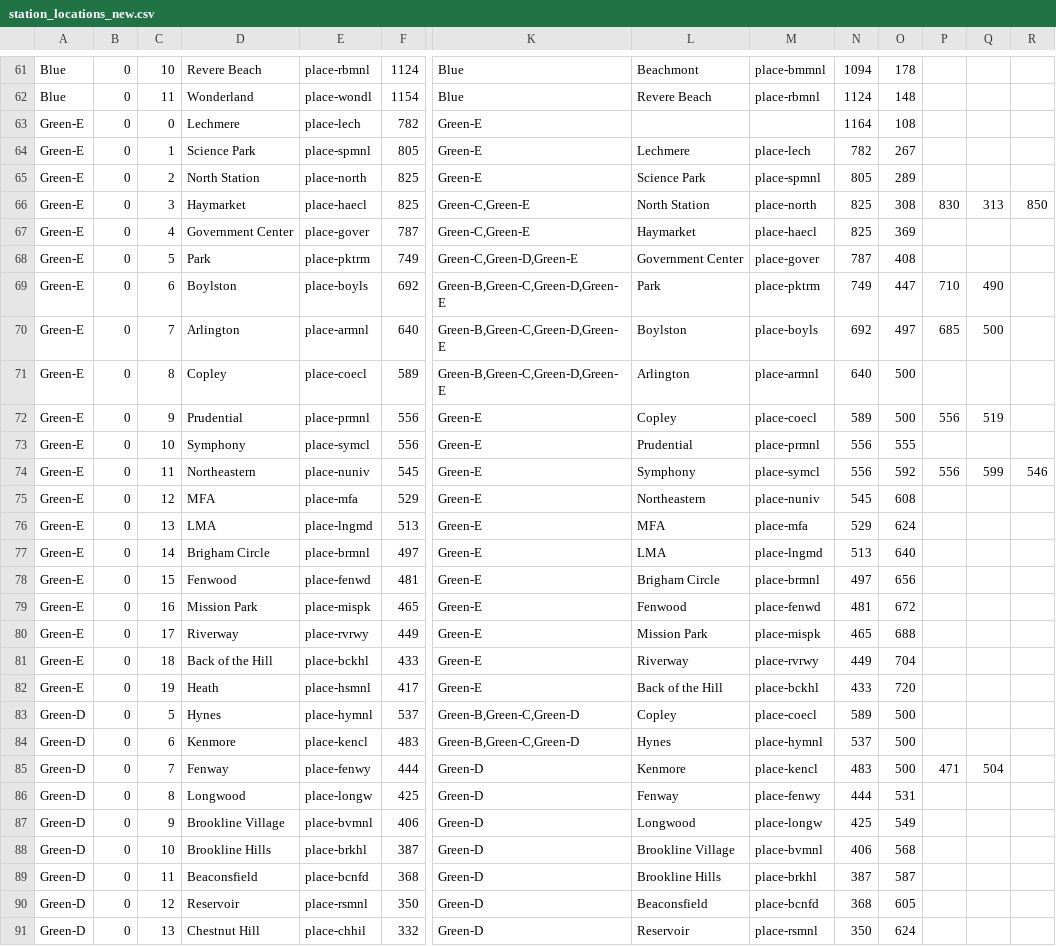
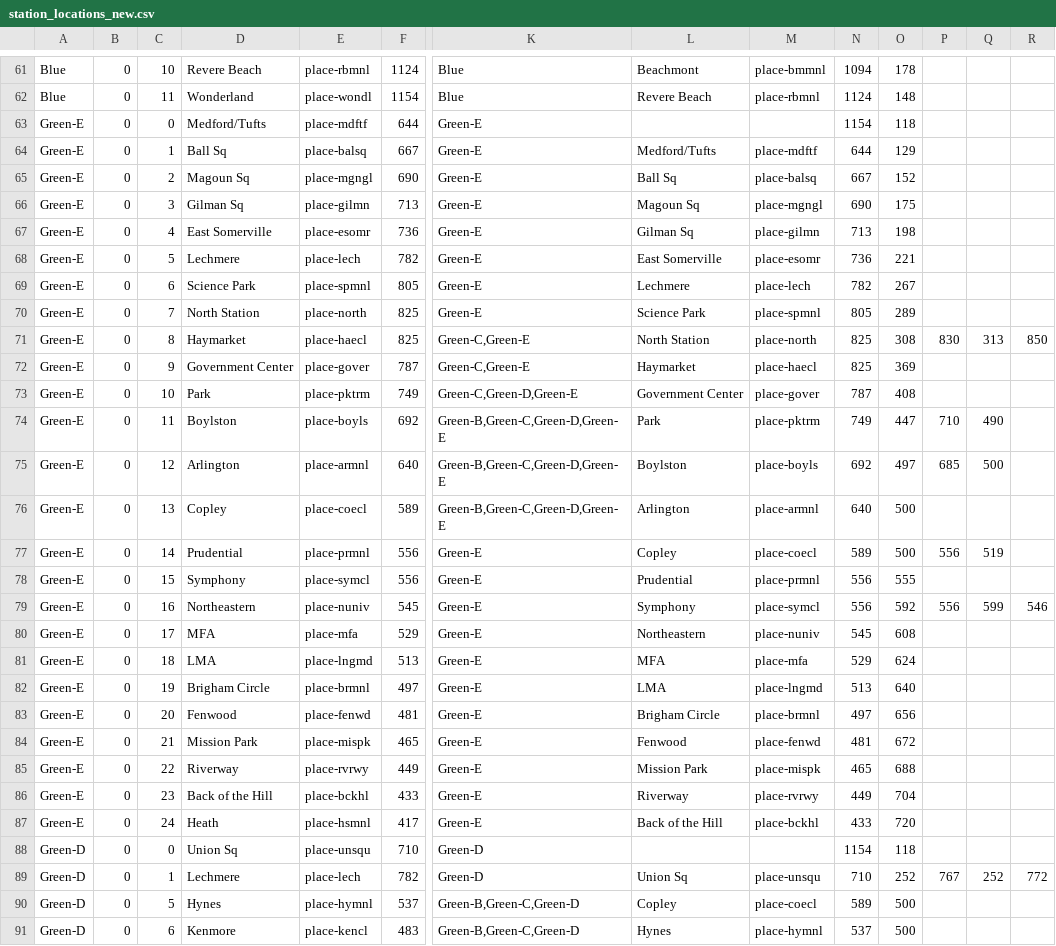
Before and after one commit to jfabi/mbta-dynamic-map, a CSV file: station_locations_new.csv, drawn as a sheet; only a part is shown, gaps mark what is left out; the shorter side is filled out with more unchanged rows; addresses are those after the commit; rows hold the shown columns only; the diff names each change by its address in the sheet, - before the commit and + after, or states it on an @@ line.

```diff
--- a/station_locations_new.csv
+++ b/station_locations_new.csv
+row 63: Green-E | 0 | 0 | Medford/Tufts | place-mdftf | 644 | Green-E |  |  | 1154 | 118
+row 64: Green-E | 0 | 1 | Ball Sq | place-balsq | 667 | Green-E | Medford/Tufts | place-mdftf | 644 | 129
+row 65: Green-E | 0 | 2 | Magoun Sq | place-mgngl | 690 | Green-E | Ball Sq | place-balsq | 667 | 152
+row 66: Green-E | 0 | 3 | Gilman Sq | place-gilmn | 713 | Green-E | Magoun Sq | place-mgngl | 690 | 175
+row 67: Green-E | 0 | 4 | East Somerville | place-esomr | 736 | Green-E | Gilman Sq | place-gilmn | 713 | 198
-C68: 0
+C68: 5
-L68: (empty)
+L68: East Somerville
-M68: (empty)
+M68: place-esomr
-N68: 1164
+N68: 736
-O68: 108
+O68: 221
-C69: 1
+C69: 6
-C70: 2
+C70: 7
-C71: 3
+C71: 8
-C72: 4
+C72: 9
-C73: 5
+C73: 10
-C74: 6
+C74: 11
-C75: 7
+C75: 12
-C76: 8
+C76: 13
-C77: 9
+C77: 14
-C78: 10
+C78: 15
-C79: 11
+C79: 16
-C80: 12
+C80: 17
-C81: 13
+C81: 18
-C82: 14
+C82: 19
-C83: 15
+C83: 20
-C84: 16
+C84: 21
-C85: 17
+C85: 22
-C86: 18
+C86: 23
-C87: 19
+C87: 24
+row 88: Green-D | 0 | 0 | Union Sq | place-unsqu | 710 | Green-D |  |  | 1154 | 118
+row 89: Green-D | 0 | 1 | Lechmere | place-lech | 782 | Green-D | Union Sq | place-unsqu | 710 | 252 | 767 | 252 | 772
```
Also changed, not shown: station_locations.csv, 2 other files.
